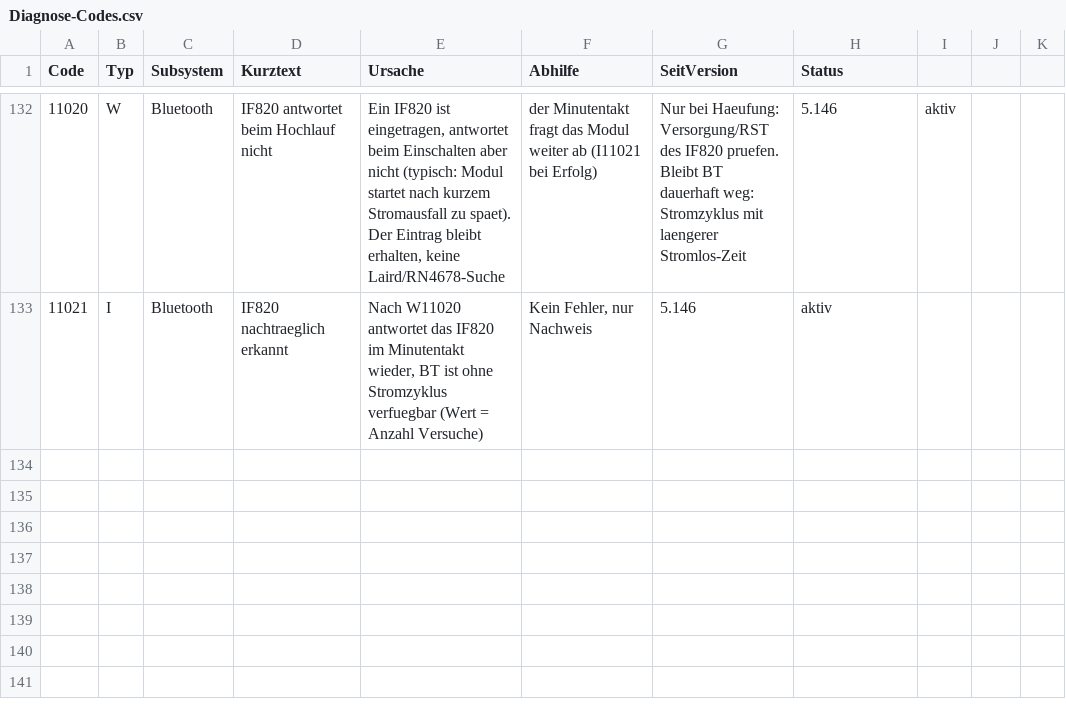
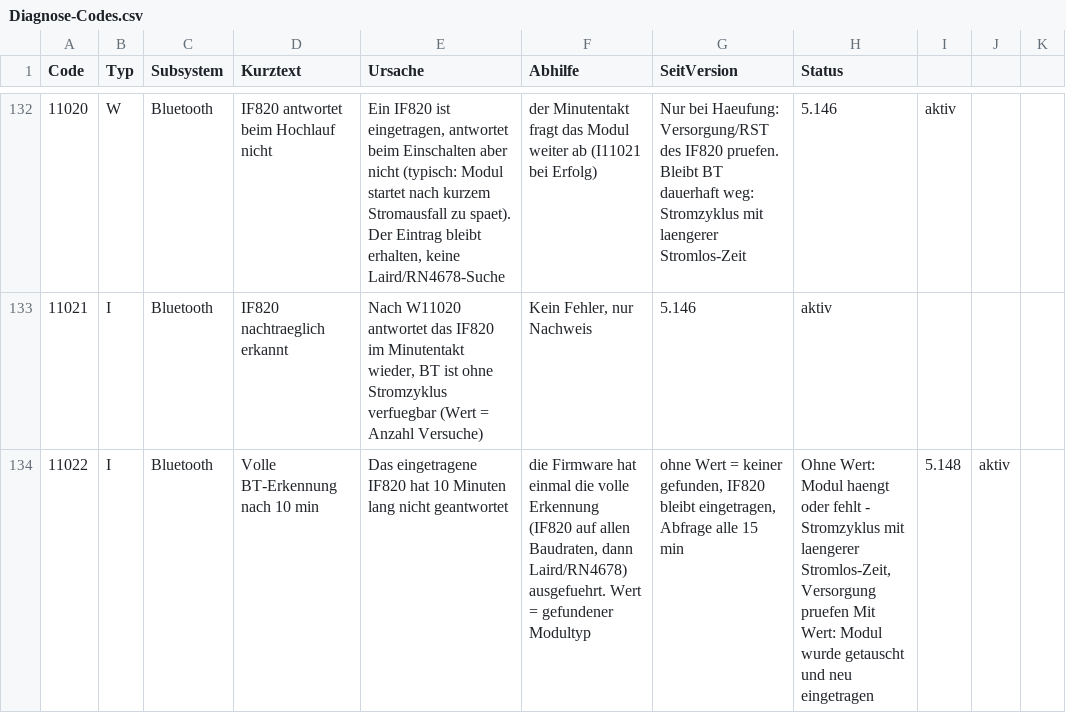
Before and after one commit to KaiserVia/Laird-BT-Vela-IF820-DevKit, a CSV file: sism555/Doku/Diagnose-Codes.csv, drawn as a sheet; only a part is shown, gaps mark what is left out; the diff names each change by its address in the sheet, - before the commit and + after, or states it on an @@ line.

```diff
--- a/sism555/Doku/Diagnose-Codes.csv
+++ b/sism555/Doku/Diagnose-Codes.csv
+row 134: 11022 | I | Bluetooth | Volle BT-Erkennung nach 10 min | Das eingetragene IF820 hat 10 Minuten lang nicht geantwortet | die Firmware hat einmal die volle Erkennung (IF820 auf allen Baudraten, dann Laird/RN4678) ausgefuehrt. Wert = gefundener Modultyp | ohne Wert = keiner gefunden, IF820 bleibt eingetragen, Abfrage alle 15 min | Ohne Wert: Modul haengt oder fehlt - Stromzyklus mit laengerer Stromlos-Zeit, Versorgung pruefen Mit Wert: Modul wurde getauscht und neu eingetragen | 5.148 | aktiv
```
Also changed, not shown: 10 other files.
